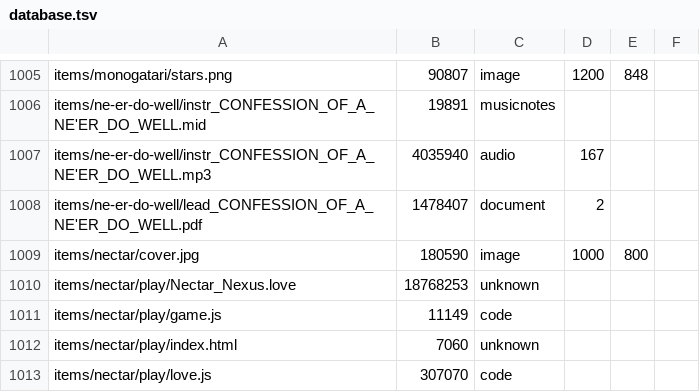
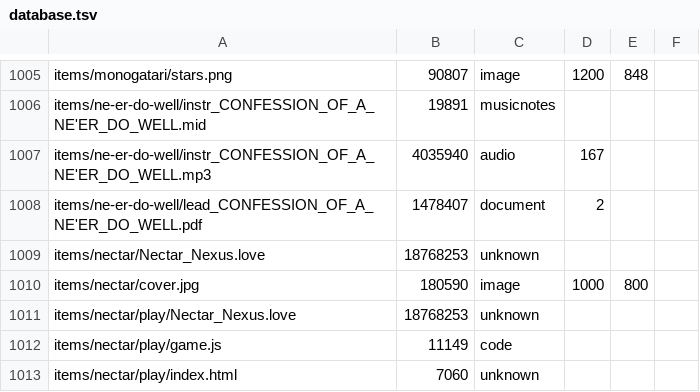
Before and after one commit to ayuusweetfish/caisse, a TSV file: misc/stat/database.tsv, drawn as a sheet; only a part is shown, gaps mark what is left out; the shorter side is filled out with more unchanged rows.

Commit message:
+nectar (Fix download link)

```diff
--- a/misc/stat/database.tsv
+++ b/misc/stat/database.tsv
@@ -1008,2 +1008,3 @@ items/ne-er-do-well/instr_CONFESSION_OF_A_NE'ER_DO_WELL.mp3	4035940	audio	167
 items/ne-er-do-well/lead_CONFESSION_OF_A_NE'ER_DO_WELL.pdf	1478407	document	2
+items/nectar/Nectar_Nexus.love	18768253	unknown
 items/nectar/cover.jpg	180590	image	1000	800
```
Also changed, not shown: 2 other files.
